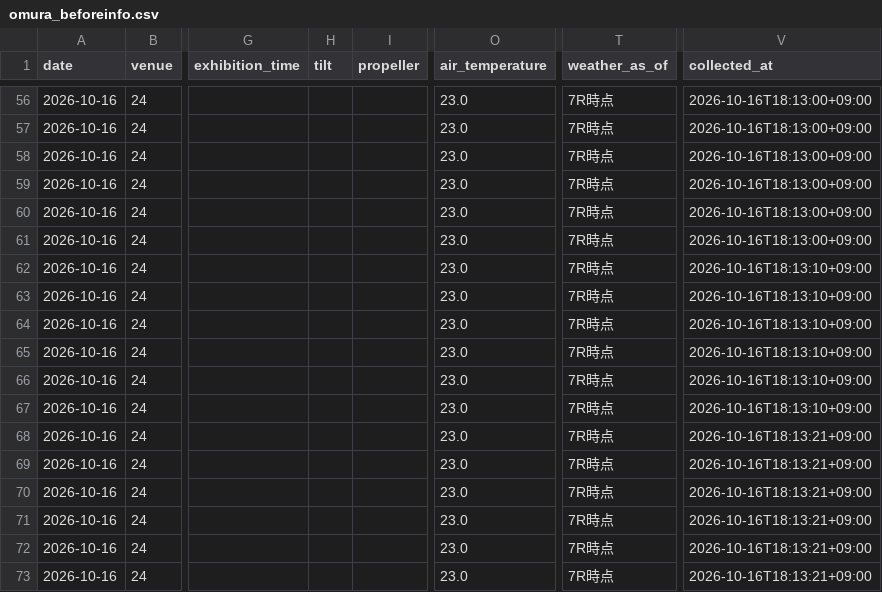
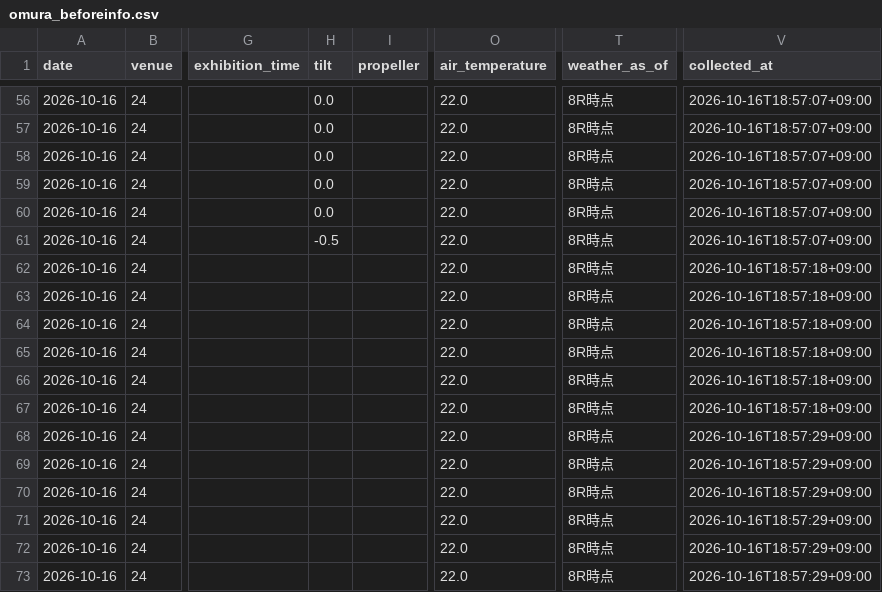
Before and after one commit to kasiwazakilove292-gif/boat-ai-app, a CSV file: data/omura_beforeinfo.csv, drawn as a sheet; only a part is shown, gaps mark what is left out; the diff covers the shown part only; the diff names each change by its address in the sheet, - before the commit and + after, or states it on an @@ line.

```diff
--- a/data/omura_beforeinfo.csv
+++ b/data/omura_beforeinfo.csv
-H56:H60 (tilt): (empty)
+H56:H60 (tilt): 0.0
-O56:O73 (air_temperature): 23.0
+O56:O73 (air_temperature): 22.0
-T56:T73 (weather_as_of): 7R時点
+T56:T73 (weather_as_of): 8R時点
-V56:V61 (collected_at): 2026-10-16T18:13:00+09:00
+V56:V61 (collected_at): 2026-10-16T18:57:07+09:00
-H61 (tilt): (empty)
+H61 (tilt): -0.5
-V62:V67 (collected_at): 2026-10-16T18:13:10+09:00
+V62:V67 (collected_at): 2026-10-16T18:57:18+09:00
-V68:V73 (collected_at): 2026-10-16T18:13:21+09:00
+V68:V73 (collected_at): 2026-10-16T18:57:29+09:00
```
Also changed, not shown: 114 edited cells elsewhere in this file, data/beforeinfo/2026-10-16.csv, data/omura_entries.csv.
